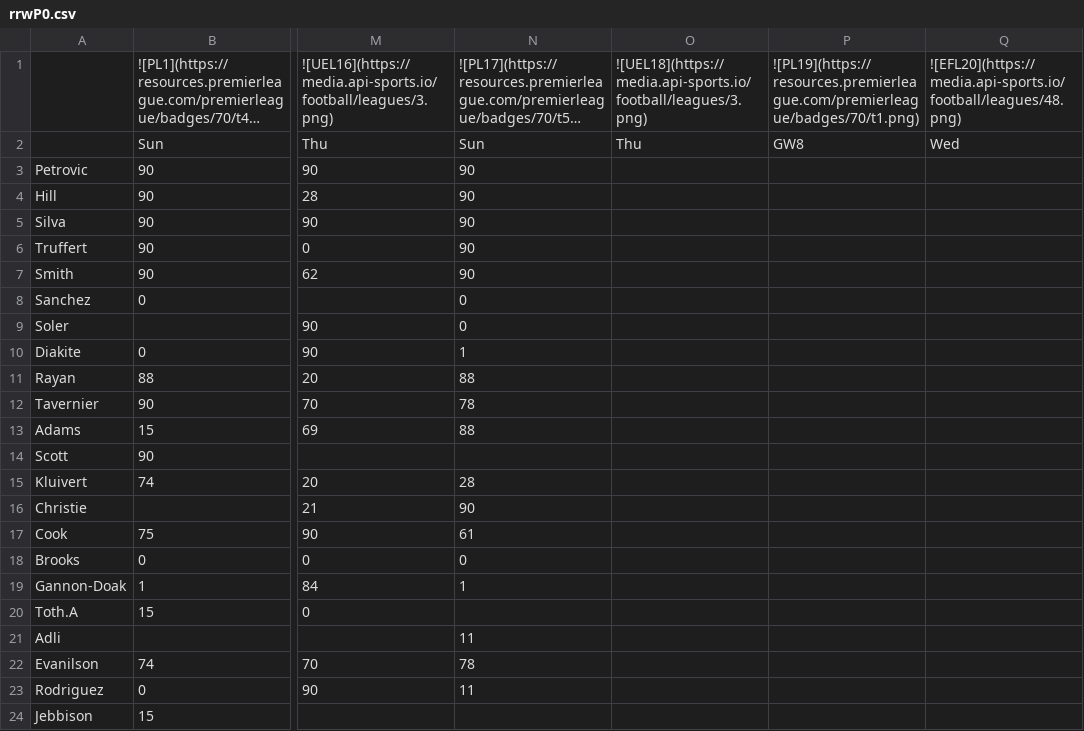
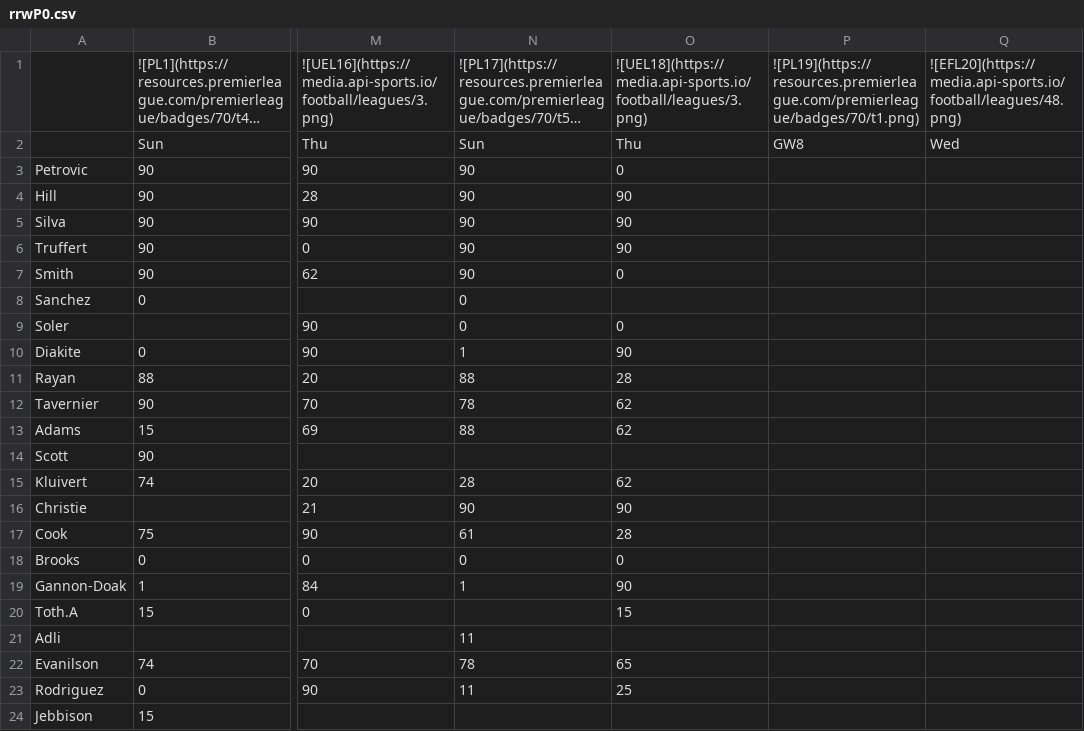
Before and after one commit to TopMarx/ffscout-chart-data, a CSV file: data/rrwP0.csv, drawn as a sheet; only a part is shown, gaps mark what is left out; long unchanged cells end in …; the diff names each change by its address in the sheet, - before the commit and + after, or states it on an @@ line.

```diff
--- a/data/rrwP0.csv
+++ b/data/rrwP0.csv
-O3: (empty)
+O3: 0
-O4:O6: (empty)
+O4:O6: 90
-O7: (empty)
+O7: 0
-O9: (empty)
+O9: 0
-O10: (empty)
+O10: 90
-O11: (empty)
+O11: 28
-O12:O13: (empty)
+O12:O13: 62
-O15: (empty)
+O15: 62
-O16: (empty)
+O16: 90
-O17: (empty)
+O17: 28
-O18: (empty)
+O18: 0
-O19: (empty)
+O19: 90
-O20: (empty)
+O20: 15
-O22: (empty)
+O22: 65
-O23: (empty)
+O23: 25
```
Also changed, not shown: data/I5dDA.csv, data/U9Qgu.csv, 12 other files.
